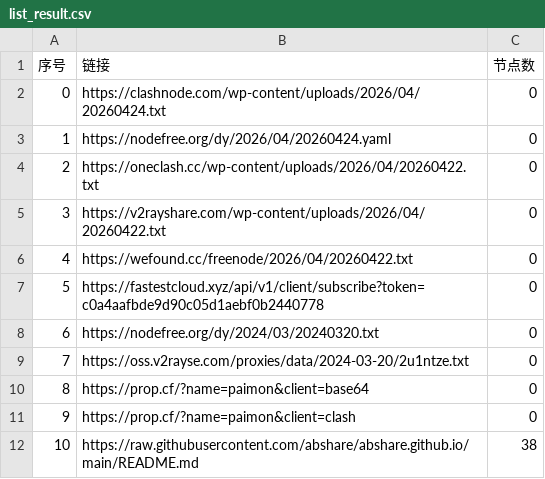
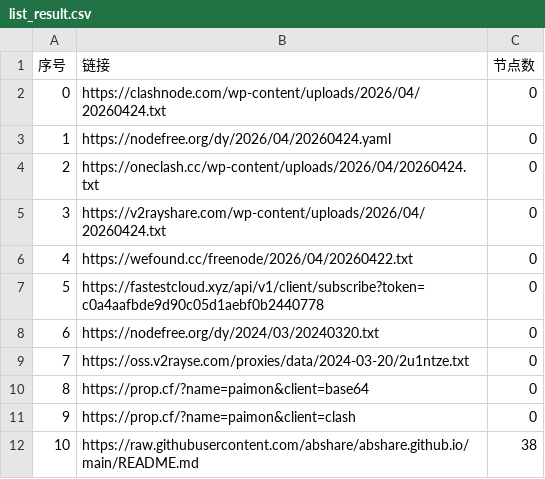
Before and after one commit to xfxx2022/AutoMergePublicNodes, a CSV file: list_result.csv, drawn as a sheet; only a part is shown.

```diff
--- a/list_result.csv
+++ b/list_result.csv
@@ -3,4 +3,4 @@
 1,https://nodefree.org/dy/2026/04/20260424.yaml,0
-2,https://oneclash.cc/wp-content/uploads/2026/04/20260422.txt,0
-3,https://v2rayshare.com/wp-content/uploads/2026/04/20260422.txt,0
+2,https://oneclash.cc/wp-content/uploads/2026/04/20260424.txt,0
+3,https://v2rayshare.com/wp-content/uploads/2026/04/20260424.txt,0
 4,https://wefound.cc/freenode/2026/04/20260422.txt,0
```
Also changed, not shown: 4 other files.
